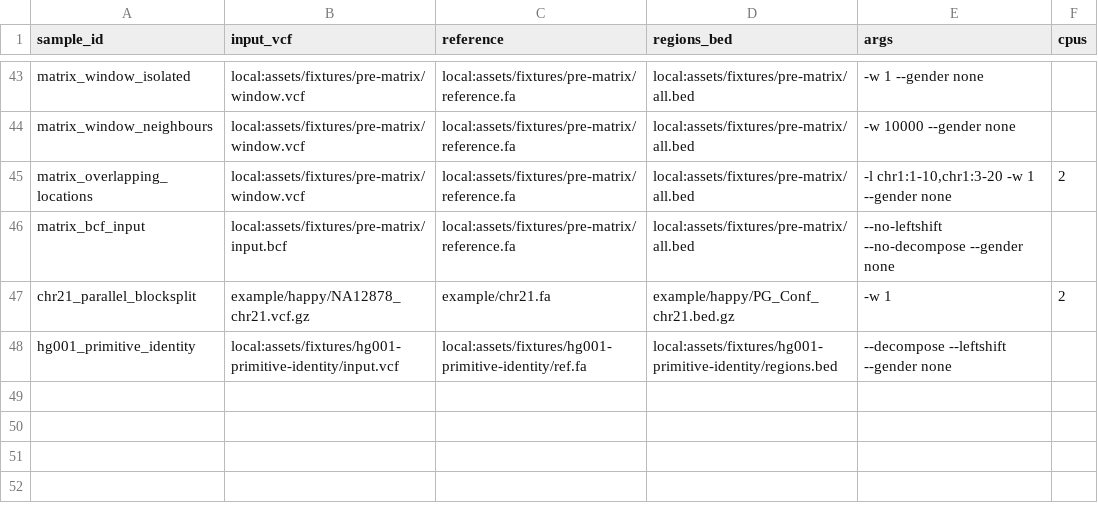
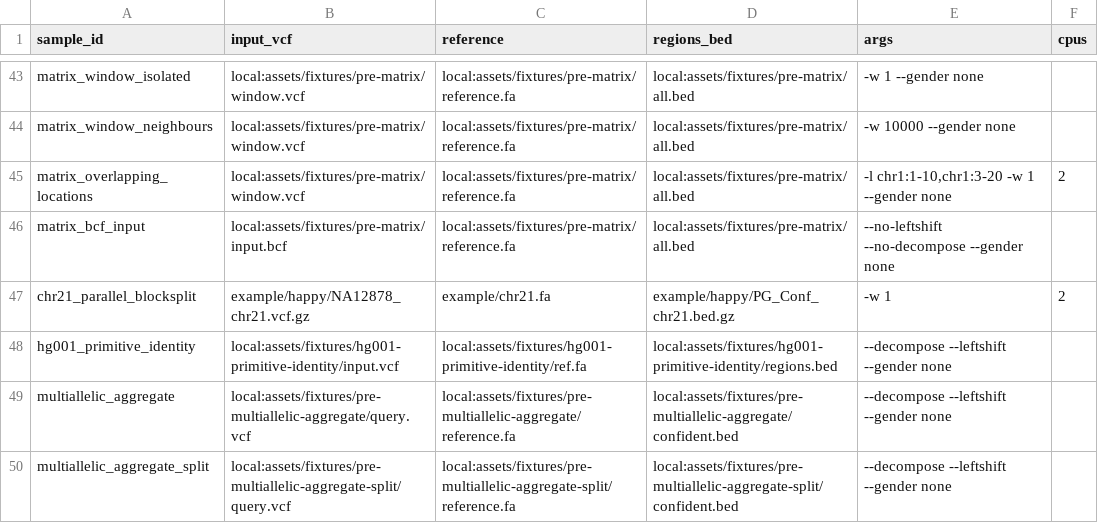
Before and after one commit to adamrtalbot/hap.py, a CSV file: verification/assets/samplesheet.prepy.csv, drawn as a sheet; only a part is shown, gaps mark what is left out; the diff names each change by its address in the sheet, - before the commit and + after, or states it on an @@ line.

```diff
--- a/verification/assets/samplesheet.prepy.csv
+++ b/verification/assets/samplesheet.prepy.csv
+row 49: multiallelic_aggregate | local:assets/fixtures/pre-multiallelic-aggregate/query.vcf | local:assets/fixtures/pre-multiallelic-aggregate/reference.fa | local:assets/fixtures/pre-multiallelic-aggregate/confident.bed | --decompose --leftshift --gender none
+row 50: multiallelic_aggregate_split | local:assets/fixtures/pre-multiallelic-aggregate-split/query.vcf | local:assets/fixtures/pre-multiallelic-aggregate-split/reference.fa | local:assets/fixtures/pre-multiallelic-aggregate-split/confident.bed | --decompose --leftshift --gender none
```
Also changed, not shown: 12 other files.
